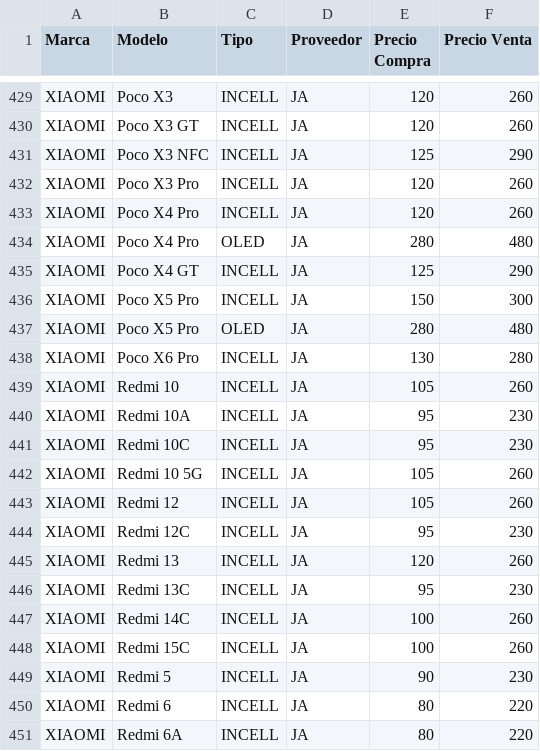
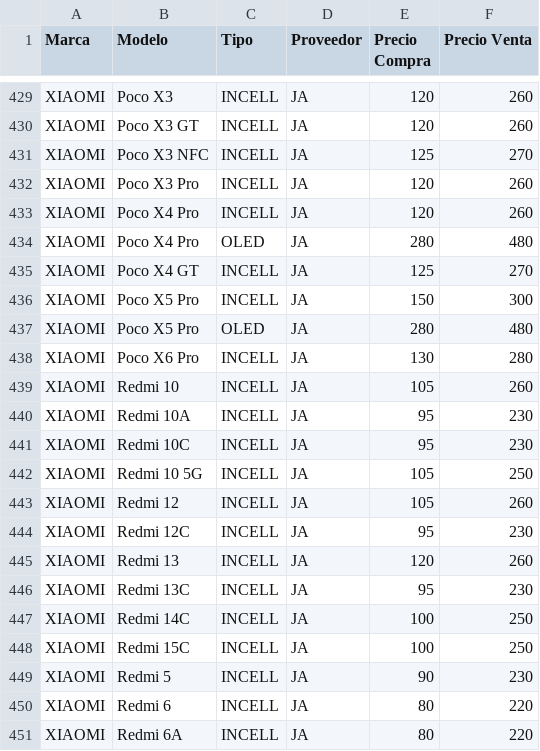
Before and after one commit to SCZ-BO/DrXiaomi, a CSV file: precio/data/ja2.csv, drawn as a sheet; only a part is shown, gaps mark what is left out.

Commit message:
Adjust prices for Xiaomi devices in ja2.csv
Updated pricing for several Xiaomi models in the CSV file.

```diff
--- a/precio/data/ja2.csv
+++ b/precio/data/ja2.csv
@@ -430,3 +430,3 @@ XIAOMI,Poco X3,INCELL,JA,120,260
 XIAOMI,Poco X3 GT,INCELL,JA,120,260
-XIAOMI,Poco X3 NFC,INCELL,JA,125,290
+XIAOMI,Poco X3 NFC,INCELL,JA,125,270
 XIAOMI,Poco X3 Pro,INCELL,JA,120,260
@@ -434,3 +434,3 @@ XIAOMI,Poco X4 Pro,INCELL,JA,120,260
 XIAOMI,Poco X4 Pro,OLED,JA,280,480
-XIAOMI,Poco X4 GT,INCELL,JA,125,290
+XIAOMI,Poco X4 GT,INCELL,JA,125,270
 XIAOMI,Poco X5 Pro,INCELL,JA,150,300
@@ -441,3 +441,3 @@ XIAOMI,Redmi 10A,INCELL,JA,95,230
 XIAOMI,Redmi 10C,INCELL,JA,95,230
-XIAOMI,Redmi 10 5G,INCELL,JA,105,260
+XIAOMI,Redmi 10 5G,INCELL,JA,105,250
 XIAOMI,Redmi 12,INCELL,JA,105,260
@@ -446,4 +446,4 @@ XIAOMI,Redmi 13,INCELL,JA,120,260
 XIAOMI,Redmi 13C,INCELL,JA,95,230
-XIAOMI,Redmi 14C,INCELL,JA,100,260
-XIAOMI,Redmi 15C,INCELL,JA,100,260
+XIAOMI,Redmi 14C,INCELL,JA,100,250
+XIAOMI,Redmi 15C,INCELL,JA,100,250
 XIAOMI,Redmi 5,INCELL,JA,90,230
```
